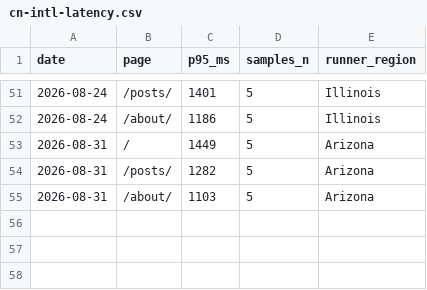
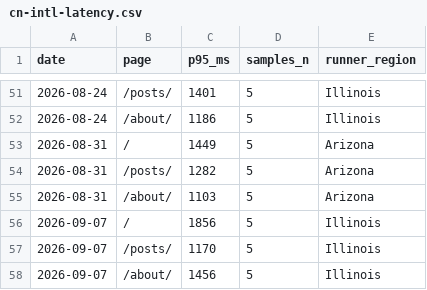
Before and after one commit to laodao-ai/blog, a CSV file: geo-audit/cn-intl-latency.csv, drawn as a sheet; only a part is shown, gaps mark what is left out; the diff names each change by its address in the sheet, - before the commit and + after, or states it on an @@ line.

```diff
--- a/geo-audit/cn-intl-latency.csv
+++ b/geo-audit/cn-intl-latency.csv
+row 56: 2026-09-07 | / | 1856 | 5 | Illinois
+row 57: 2026-09-07 | /posts/ | 1170 | 5 | Illinois
+row 58: 2026-09-07 | /about/ | 1456 | 5 | Illinois
```
